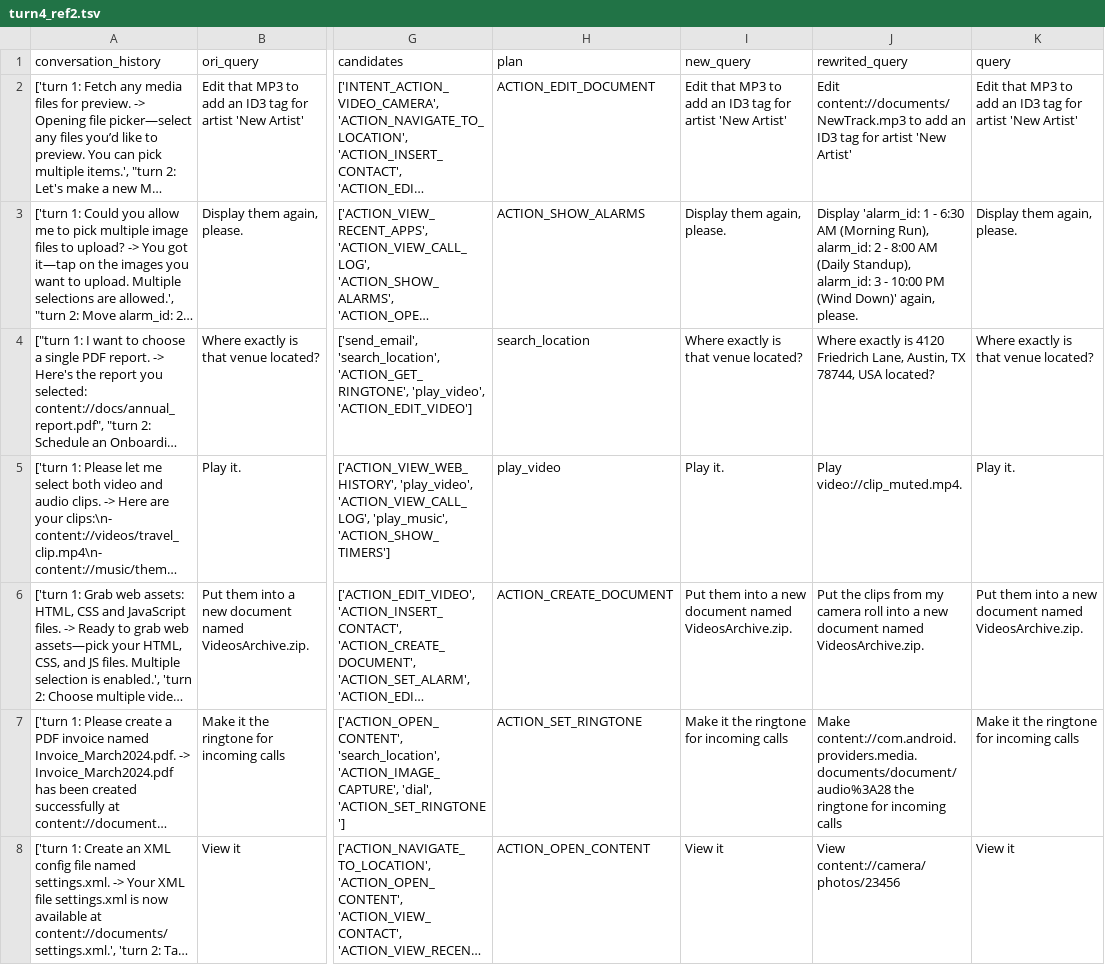
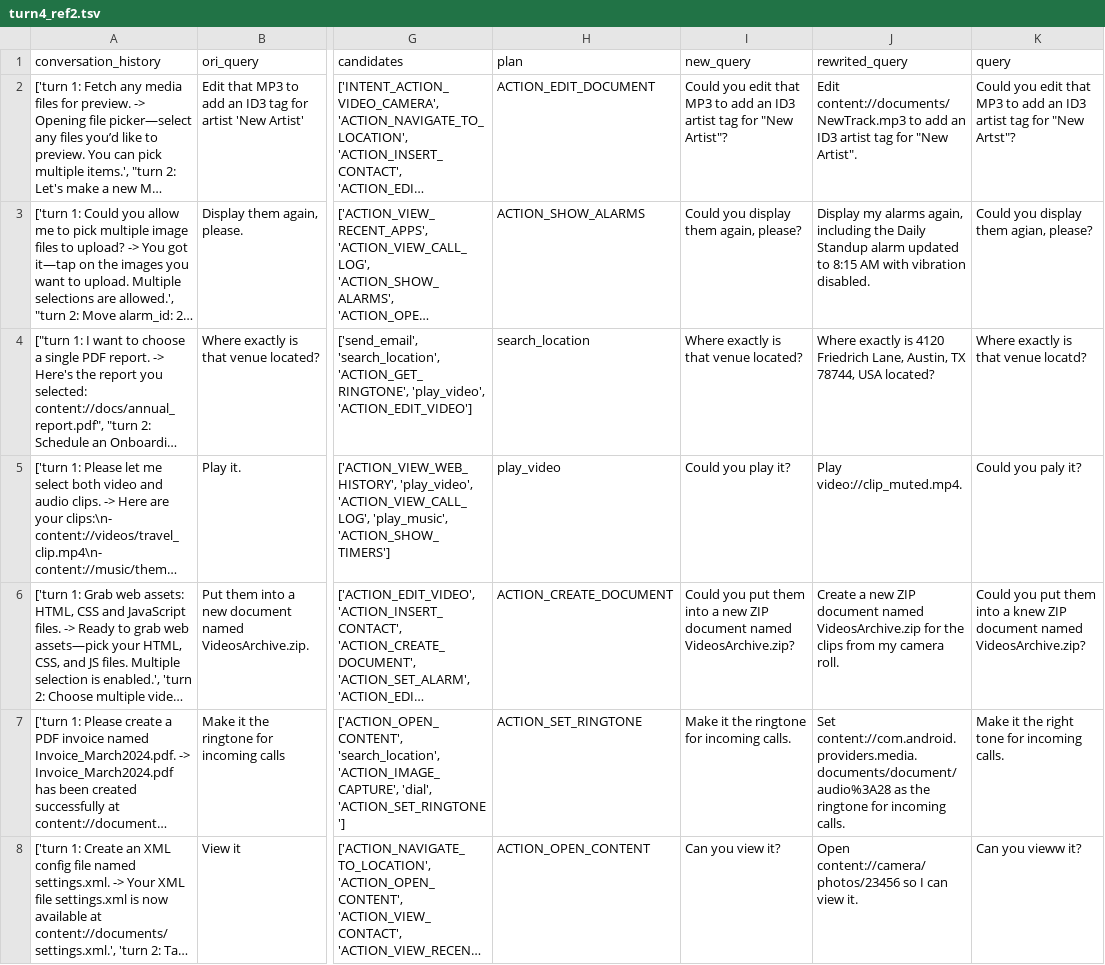
Before and after one commit to Paduk/rma, a TSV file: datasets/tc/human-eval/turn4_ref2.tsv, drawn as a sheet; only a part is shown, gaps mark what is left out; long unchanged cells end in …; the diff covers the shown part only; the diff names each change by its address in the sheet, - before the commit and + after, or states it on an @@ line.

```diff
--- a/datasets/tc/human-eval/turn4_ref2.tsv
+++ b/datasets/tc/human-eval/turn4_ref2.tsv
-I2 (new_query): Edit that MP3 to add an ID3 tag for artist 'New Artist'
+I2 (new_query): Could you edit that MP3 to add an ID3 artist tag for "New Artist"?
-J2 (rewrited_query): …an ID3 tag for artist 'New Artist'
+J2 (rewrited_query): …an ID3 artist tag for "New Artist".
-K2 (query): Edit that MP3 to add an ID3 tag for artist 'New Artist'
+K2 (query): Could you edit that MP3 to add an ID3 artist tag for "New Artst"?
-I3 (new_query): Display them again, please.
+I3 (new_query): Could you display them again, please?
-J3 (rewrited_query): Display 'alarm_id: 1 - 6:30 AM (Morning Run), alarm_id: 2 - 8:00 AM (Daily Standup), alarm_id: 3 - 10:00 PM (Wind Down)' again, please.
+J3 (rewrited_query): Display my alarms again, including the Daily Standup alarm updated to 8:15 AM with vibration disabled.
-K3 (query): Display them again, please.
+K3 (query): Could you display them agian, please?
-K4 (query): Where exactly is that venue located?
+K4 (query): Where exactly is that venue locatd?
-I5 (new_query): Play it.
+I5 (new_query): Could you play it?
-K5 (query): Play it.
+K5 (query): Could you paly it?
-I6 (new_query): Put them into a new document named VideosArchive.zip.
+I6 (new_query): Could you put them into a new ZIP document named VideosArchive.zip?
-J6 (rewrited_query): Put the clips from my camera roll into a new document named VideosArchive.zip.
+J6 (rewrited_query): Create a new ZIP document named VideosArchive.zip for the clips from my camera roll.
-K6 (query): Put them into a new document named VideosArchive.zip.
+K6 (query): Could you put them into a knew ZIP document named VideosArchive.zip?
-I7 (new_query): Make it the ringtone for incoming calls
+I7 (new_query): Make it the ringtone for incoming calls.
-J7 (rewrited_query): Make content://com.android.providers.media.documents/document/audio%3A28 the ringtone for incoming calls
+J7 (rewrited_query): Set content://com.android.providers.media.documents/document/audio%3A28 as the ringtone for incoming calls.
-K7 (query): Make it the ringtone for incoming calls
+K7 (query): Make it the right tone for incoming calls.
-I8 (new_query): View it
+I8 (new_query): Can you view it?
-J8 (rewrited_query): View content://camera/photos/23456
+J8 (rewrited_query): Open content://camera/photos/23456 so I can view it.
-K8 (query): View it
+K8 (query): Can you vieww it?
```
Also changed, not shown: 182 edited cells elsewhere in this file, datasets/tc/human-eval/turn4_ref3.tsv, datasets/tc/human-eval/turn5_ref2.tsv, 2 other files.
